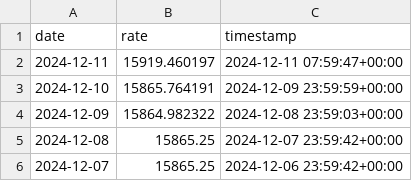
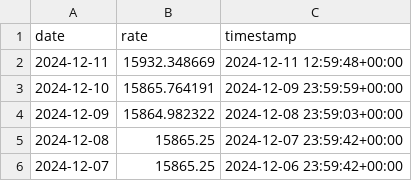
Before and after one commit to supertypeai/sectors_idx_fear_and_greed_index, a CSV file: data/exchange_rate.csv, drawn as a sheet; only a part is shown; the diff covers the shown part only.

```diff
--- a/data/exchange_rate.csv
+++ b/data/exchange_rate.csv
@@ -1,3 +1,3 @@
 date,rate,timestamp
-2024-12-11,15919.460197,2024-12-11 07:59:47+00:00
+2024-12-11,15932.348669,2024-12-11 12:59:48+00:00
 2024-12-10,15865.764191,2024-12-09 23:59:59+00:00
```
Also changed, not shown: 59 added rows elsewhere in this file, data/temp_bonds_rate.csv, 5 other files.
